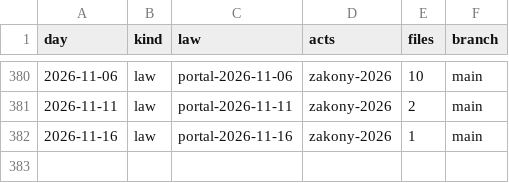
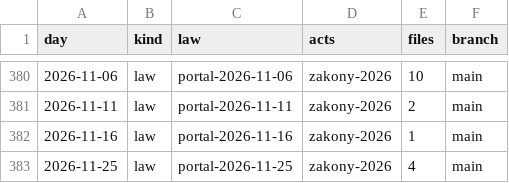
Before and after one commit to lexifina/russia-jewish-autonomous-oblast-law, a CSV file: data/commits.csv, drawn as a sheet; only a part is shown, gaps mark what is left out; the diff names each change by its address in the sheet, - before the commit and + after, or states it on an @@ line.

Commit message:
Documentation, tables, tools and REPRODUCE.md
Appended 1 commits to 1eb3b19272c3; corpus sha256 e1fefb0899812757962afbf18bb08bd81320b2e8f7c7548a16e00aa214bc02a1, data retrieved 2026-11-26.

Kind: documentation
Check: ru-pravo-jewish-autonomous-oblast-20261126T052603Z

```diff
--- a/data/commits.csv
+++ b/data/commits.csv
+row 383: 2026-11-25 | law | portal-2026-11-25 | zakony-2026 | 4 | main
```
Also changed, not shown: data/laws.csv, data/provisions.tsv, 6 other files.
